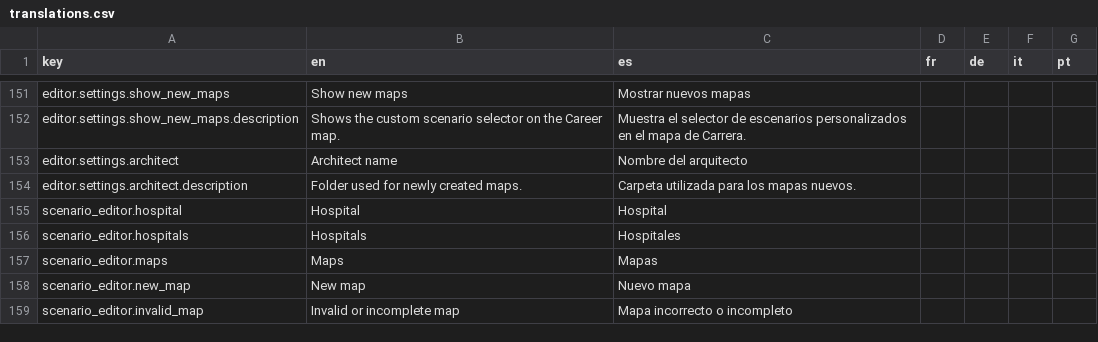
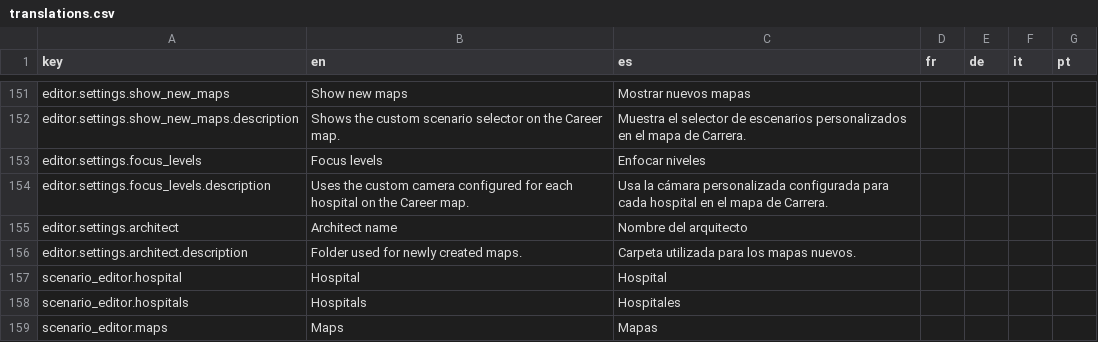
Before and after one commit to Xuxotron/UnderPressure, a CSV file: translations.csv, drawn as a sheet; only a part is shown, gaps mark what is left out; the shorter side is filled out with more unchanged rows; the diff names each change by its address in the sheet, - before the commit and + after, or states it on an @@ line.

Commit message:
Add configurable career map cameras

```diff
--- a/translations.csv
+++ b/translations.csv
+row 153: editor.settings.focus_levels | Focus levels | Enfocar niveles
+row 154: editor.settings.focus_levels.description | Uses the custom camera configured for each hospital on the Career map. | Usa la cámara personalizada configurada para cada hospital en el mapa de Carrera.
```
Also changed, not shown: translations_extra.csv, 3 other files.
